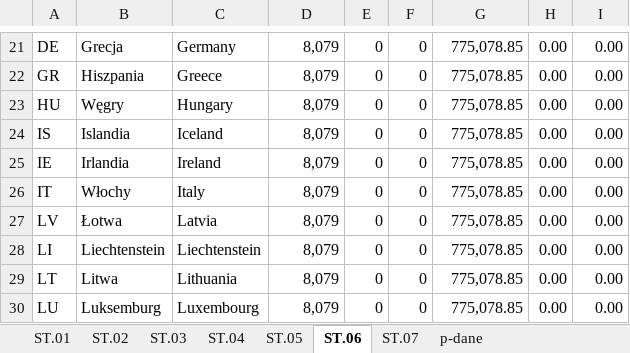
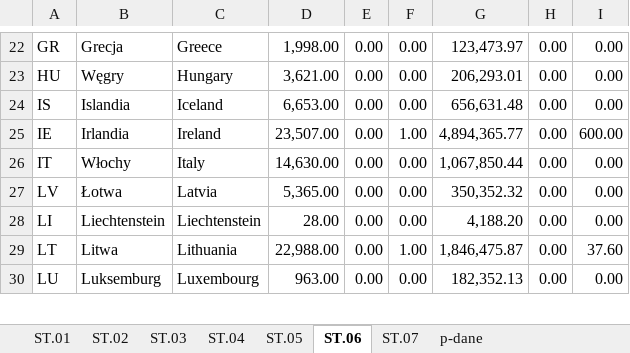
Before and after one commit to kanies89/nbp_automate, an Excel workbook: Example/Filled/AR1 - Q2.2023.xlsx, sheet ST.06, drawn as a sheet; only a part is shown, gaps mark what is left out; values as stored, in another font and other column widths than the file's, no cell formats; removed rows and columns are numbered as before the commit, all else as after; the diff covers the shown part only; the diff names each change by its address in the sheet, - before the commit and + after, or states it on an @@ line.

```diff
--- a/Example/Filled/AR1 - Q2.2023.xlsx (sheet ST.06)
+++ b/Example/Filled/AR1 - Q2.2023.xlsx (sheet ST.06)
-A22: DE
+A22: GR
-C22: Germany
+C22: Greece
-D22: 8,079
+D22: 1,998.00
-E22: 0
+E22: 0.00
-F22: 0
+F22: 0.00
-G22: 775,078.85
+G22: 123,473.97
-row 22: GR | Hiszpania | Greece | 8,079 | 0 | 0 | 775,078.85 | 0.00 | 0.00
-D23: 8,079
+D23: 3,621.00
-E23:E30: 0
+E23:E30: 0.00
-F23:F24: 0
+F23:F24: 0.00
-G23: 775,078.85
+G23: 206,293.01
-D24: 8,079
+D24: 6,653.00
-G24: 775,078.85
+G24: 656,631.48
-D25: 8,079
+D25: 23,507.00
-F25: 0
+F25: 1.00
-G25: 775,078.85
+G25: 4,894,365.77
-I25: 0.00
+I25: 600.00
-D26: 8,079
+D26: 14,630.00
-F26:F28: 0
+F26:F28: 0.00
-G26: 775,078.85
+G26: 1,067,850.44
-D27: 8,079
+D27: 5,365.00
-G27: 775,078.85
+G27: 350,352.32
-D28: 8,079
+D28: 28.00
-G28: 775,078.85
+G28: 4,188.20
-D29: 8,079
+D29: 22,988.00
-F29: 0
+F29: 1.00
-G29: 775,078.85
+G29: 1,846,475.87
-I29: 0.00
+I29: 37.60
-D30: 8,079
+D30: 963.00
-F30: 0
+F30: 0.00
-G30: 775,078.85
+G30: 182,352.13
```
Also changed, not shown: 363 added rows, 11 removed rows and 646 edited cells elsewhere in this sheet, sheet p-dane, cell formats, Example/AR1 - Q1.2023.xlsx, temp/2023_2/bug_table.xlsx, 14 other files.
